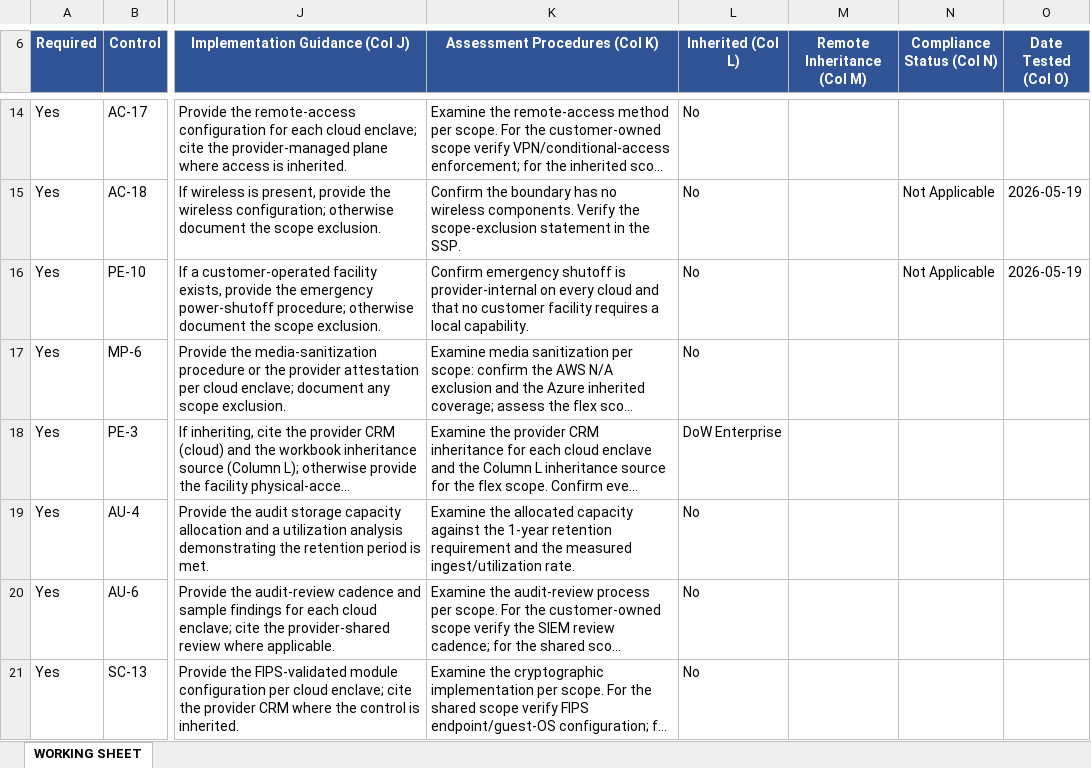
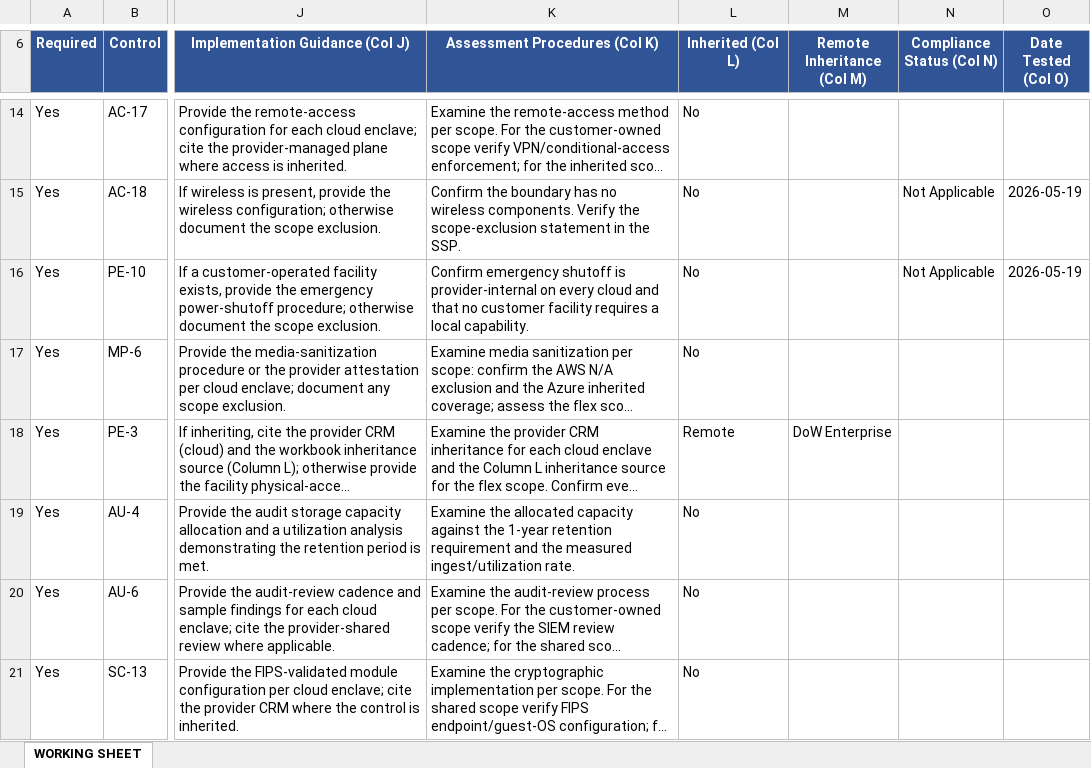
Before and after one commit to noah12345678900/CyberAssessor, an Excel workbook: demo/workbooks/DEMO_NIST_800-53r5_Example System.xlsx, sheet WORKING SHEET, drawn as a sheet; only a part is shown, gaps mark what is left out; long unchanged cells end in …; values as stored, in another font and other column widths than the file's, no borders; the diff names each change by its address in the sheet, - before the commit and + after, or states it on an @@ line.

Commit message:
Column L=flag / Column M=source convention; abstain per-scope narratives; restore confidence gate
Workbook inheritance convention (owner-confirmed): Column L is ONLY a flag
(Local/No/blank => locally owned; Remote/Yes => inherited); the inheritance
SOURCE is named in Column M (Remote Inheritance Instance). Previously a source
name could sit in Column L.

- rules.resolve_col_l_flex_status + the structural-8a branch now read (col L,
  col M): Remote/Yes + named col M => inherited (8a Compliant, triggered on M);
  Remote/Yes + blank col M => escalate (8c); Local/No/blank => assess. Threaded
  col M into the 3 resolver call sites (assessor, crm_backfill, workbooks route)
  and into get_control's objective payload + the LLM prompt context.
- Inheritance narratives now name the col-M source instead of echoing the col-L
  flag, keeping the COMPLIANCE_AFFIRMING lead-in so the validator still accepts
  the Compliant verdict.
- Abstain now builds per-scope narratives on ALL three LLM abstain paths
  (self-signal, low-confidence, boundary-conflict) so a multi-scope control that
  abstains still shows each slice's real narrative (e.g. the AWS evidence text)
  for review instead of a generic "pending reviewer assessment" stub (SC-13).
- RESTORED the low-confidence implicit-abstain gate (briefly removed): a verdict
  the model self-reports below CONFIDENCE_THRESHOLD is held for review. Reverted
  the 5 eval cases to the low-confidence-abstain expectation.
- Detail-page flex chip + grid endpoint resolve col M; chip mirrors the backend.
- Demo: PE-3 set to col L="Remote", col M="DoW Enterprise" (was source-in-L).
- Updated rules/golden/property/eval tests to the col L=flag / col M=source
  convention. 812 tests pass.

```diff
--- a/demo/workbooks/DEMO_NIST_800-53r5_Example System.xlsx (sheet WORKING SHEET)
+++ b/demo/workbooks/DEMO_NIST_800-53r5_Example System.xlsx (sheet WORKING SHEET)
-L18 (Inherited (Col L)): DoW Enterprise
+L18 (Inherited (Col L)): Remote
-M18 (Remote Inheritance (Col M)): (empty)
+M18 (Remote Inheritance (Col M)): DoW Enterprise
```
Also changed, not shown: demo/workbooks/DEMO_CIS_v8_Example System.xlsx, demo/workbooks/DEMO_ISO_27001_2022_Example System.xlsx, 26 other files.
